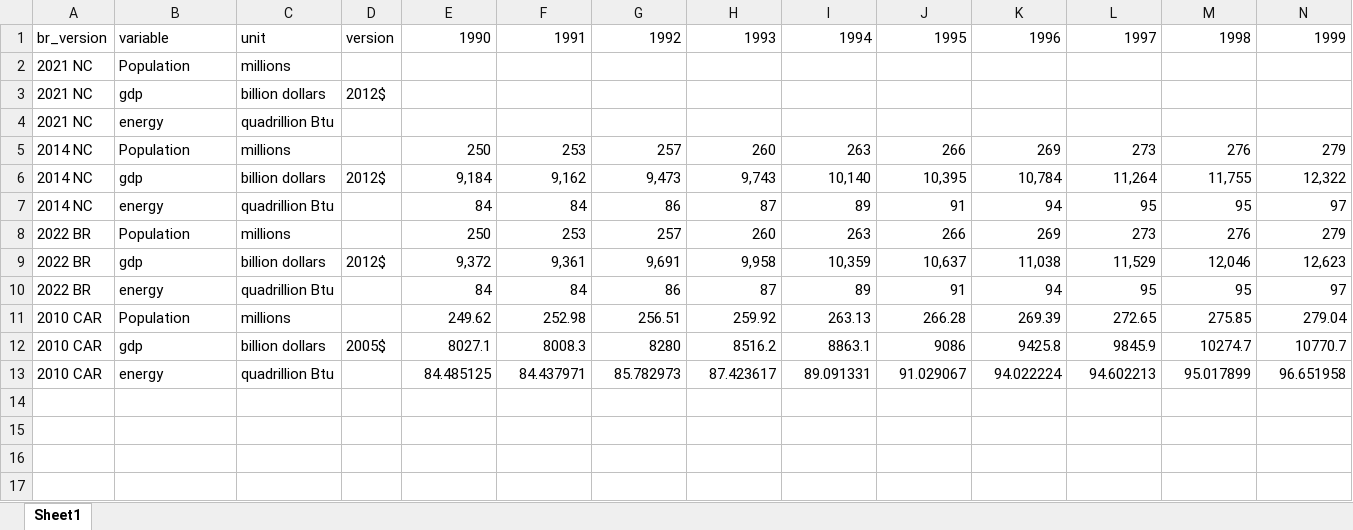
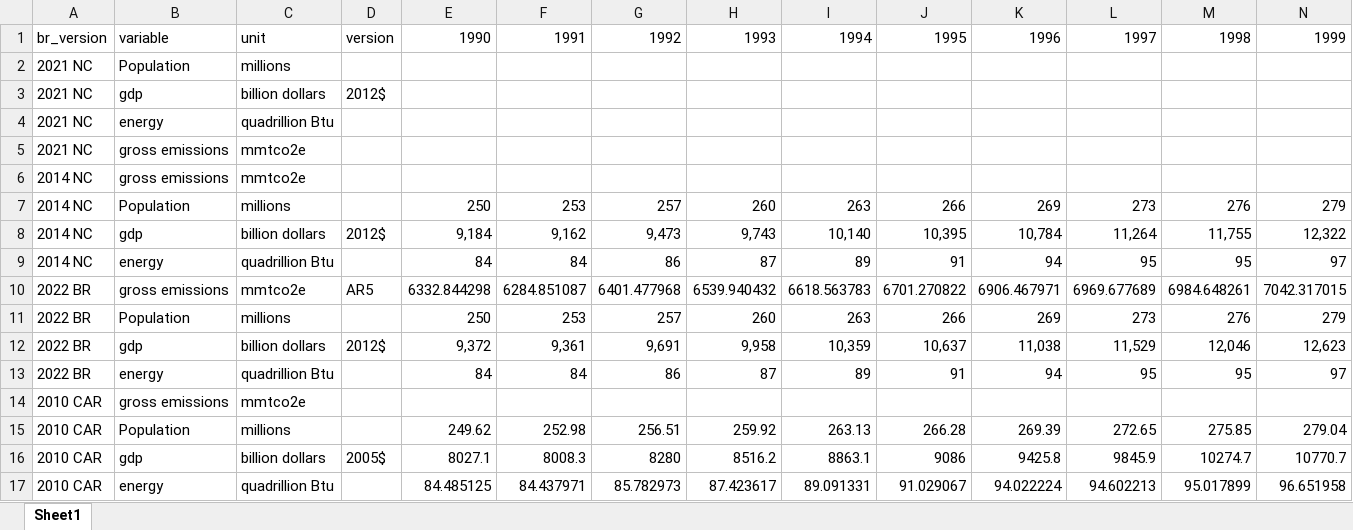
Before and after one commit to mobro-git/BTR, an Excel workbook: data-extra/kaya and past ncbr template.xlsx, sheet Sheet1, drawn as a sheet; only a part is shown; values as stored, in another font and other column widths than the file's, no borders; rows hold the shown columns only; the diff names each change by its address in the sheet, - before the commit and + after, or states it on an @@ line.

Commit message:
new reeds 7/30; init ar5 ncbr update, draft sector stats

```diff
--- a/data-extra/kaya and past ncbr template.xlsx (sheet Sheet1)
+++ b/data-extra/kaya and past ncbr template.xlsx (sheet Sheet1)
+row 5: 2021 NC | gross emissions | mmtco2e
+row 6: 2014 NC | gross emissions | mmtco2e
+row 10: 2022 BR | gross emissions | mmtco2e | AR5 | 6332.844298 | 6284.851087 | 6401.477968 | 6539.940432 | 6618.563783 | 6701.270822 | 6906.467971 | 6969.677689 | 6984.648261 | 7042.317015
+row 14: 2010 CAR | gross emissions | mmtco2e
```
Also changed, not shown: 29 other files.
